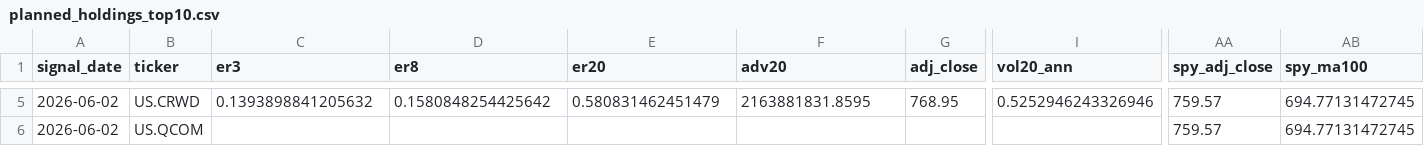
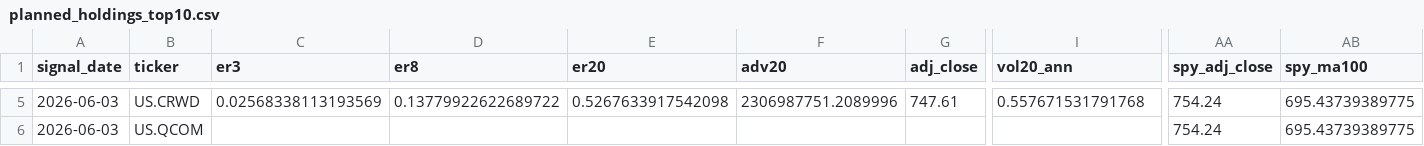
Before and after one commit to dgsirius/momentum_stockpick, a CSV file: docs/er_3_8_20_100b_top5_biweekly_top50/planned_holdings_top10.csv, drawn as a sheet; only a part is shown, gaps mark what is left out; the diff covers the shown part only; the diff names each change by its address in the sheet, - before the commit and + after, or states it on an @@ line.

```diff
--- a/docs/er_3_8_20_100b_top5_biweekly_top50/planned_holdings_top10.csv
+++ b/docs/er_3_8_20_100b_top5_biweekly_top50/planned_holdings_top10.csv
-A5:A6 (signal_date): 2026-06-02
+A5:A6 (signal_date): 2026-06-03
-C5 (er3): 0.1393898841205632
+C5 (er3): 0.02568338113193569
-D5 (er8): 0.1580848254425642
+D5 (er8): 0.13779922622689722
-E5 (er20): 0.580831462451479
+E5 (er20): 0.5267633917542098
-F5 (adv20): 2163881831.8595
+F5 (adv20): 2306987751.2089996
-G5 (adj_close): 768.95
+G5 (adj_close): 747.61
-I5 (vol20_ann): 0.5252946243326946
+I5 (vol20_ann): 0.557671531791768
-AA5:AA6 (spy_adj_close): 759.57
+AA5:AA6 (spy_adj_close): 754.24
-AB5:AB6 (spy_ma100): 694.77131472745
+AB5:AB6 (spy_ma100): 695.43739389775
```
Also changed, not shown: 48 edited cells elsewhere in this file, docs/er_3_8_20_100b_top5_biweekly_top50/daily_nav.csv, docs/er_3_8_20_100b_top5_biweekly_top50/latest_signal_top10.csv, 41 other files.
